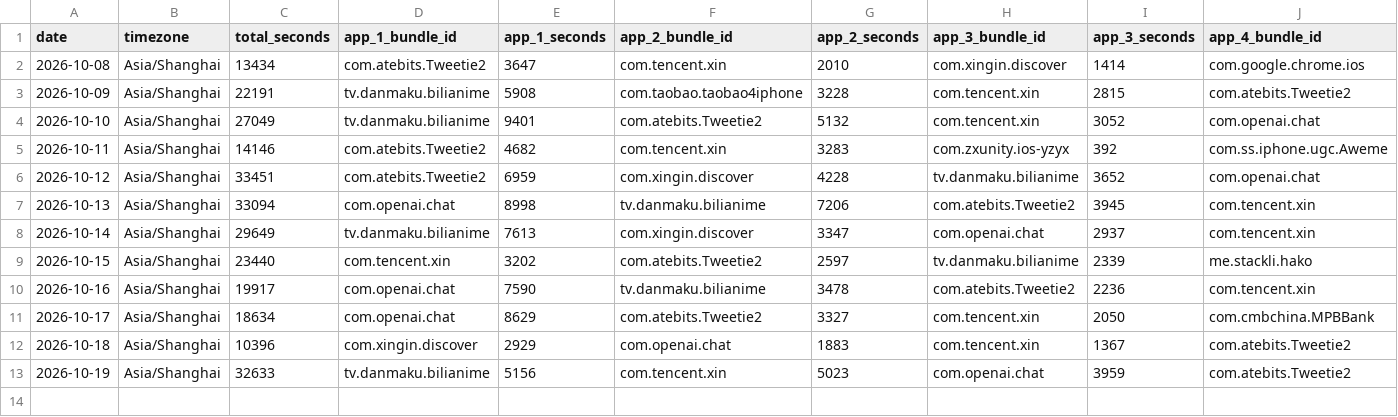
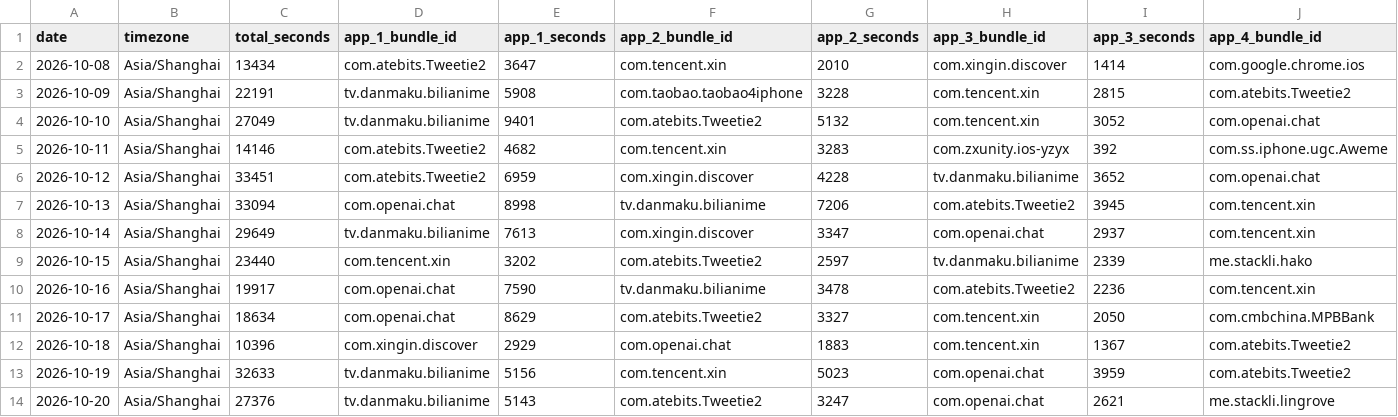
Before and after one commit to stacklix/storage, a CSV file: data/screen-time/2026.csv, drawn as a sheet; only a part is shown; rows hold the shown columns only; the diff names each change by its address in the sheet, - before the commit and + after, or states it on an @@ line.

Commit message:
Update screen-time: 2026-10-20
Add missing dates: 2026-10-20

```diff
--- a/data/screen-time/2026.csv
+++ b/data/screen-time/2026.csv
+row 14: 2026-10-20 | Asia/Shanghai | 27376 | tv.danmaku.bilianime | 5143 | com.atebits.Tweetie2 | 3247 | com.openai.chat | 2621 | me.stackli.lingrove
```
